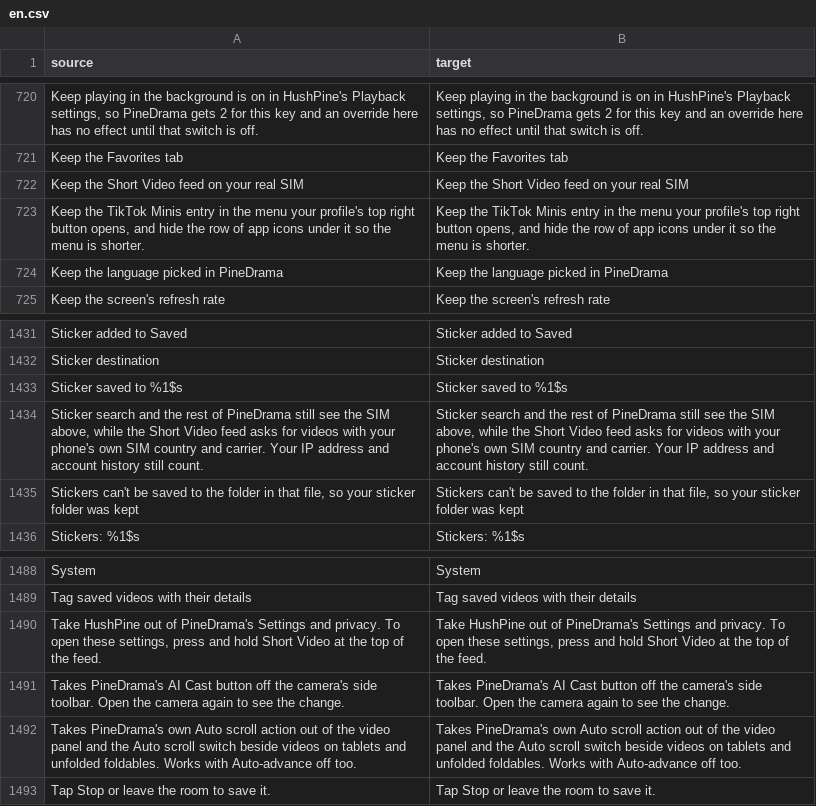
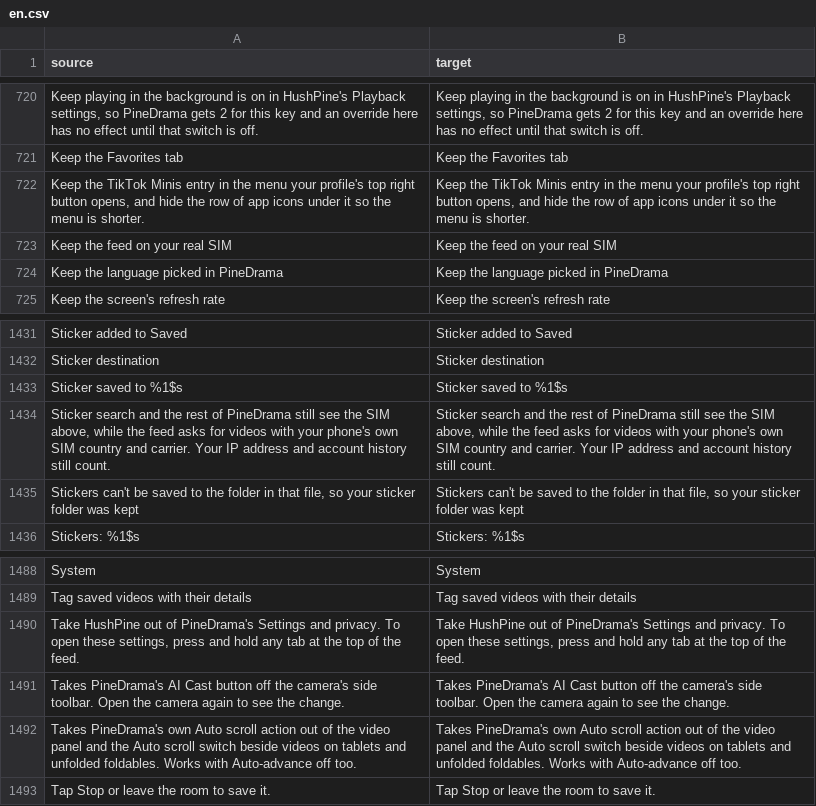
Before and after one commit to SysAdminDoc/HushPine, a CSV file: extensions/pinedrama/src/main/l10n/en.csv, drawn as a sheet; only a part is shown, gaps mark what is left out; removed rows and columns are numbered as before the commit, all else as after; the diff names each change by its address in the sheet, - before the commit and + after, or states it on an @@ line.

Commit message:
Open HushPine settings from a long press on any top tab
The shortcut only armed itself on the tab tagged For You. PineDrama's server
picks the tab between Following and Drama, and it swapped Short Video for AI
fiction on the same install the same day, which is a different protocol with
its own tag. The long press then did nothing on any tab, and rows telling
people to hold Short Video pointed at a tab that wasn't there.

Every tab now takes it, the tag only goes in the log, and visible text says
"any tab at the top of the feed" or "the feed". The walk finds the middle tab
by what else sits in the strip, for the same reason.

```diff
--- a/extensions/pinedrama/src/main/l10n/en.csv
+++ b/extensions/pinedrama/src/main/l10n/en.csv
-row 722: Keep the Short Video feed on your real SIM | Keep the Short Video feed on your real SIM
+row 723: Keep the feed on your real SIM | Keep the feed on your real SIM
-A1434 (source): …while the Short Video feed asks…
+A1434 (source): …while the feed asks…
-B1434 (target): …while the Short Video feed asks…
+B1434 (target): …while the feed asks…
-A1490 (source): …and hold Short Video at the…
+A1490 (source): …and hold any tab at the…
-B1490 (target): …and hold Short Video at the…
+B1490 (target): …and hold any tab at the…
```
Also changed, not shown: extensions/pinedrama/src/main/l10n/az.tsv, extensions/pinedrama/src/main/l10n/es.tsv, 29 other files.
